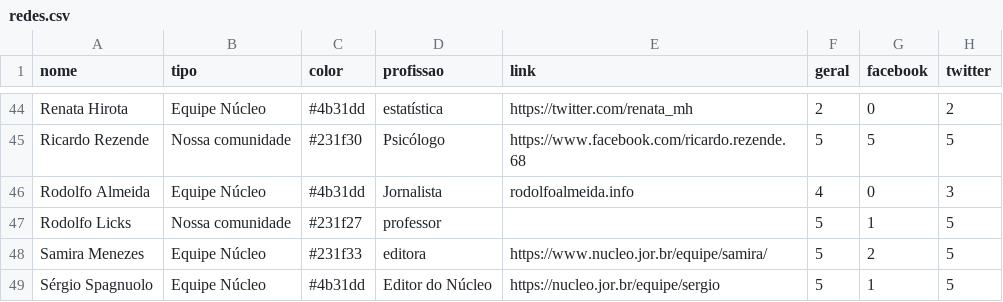
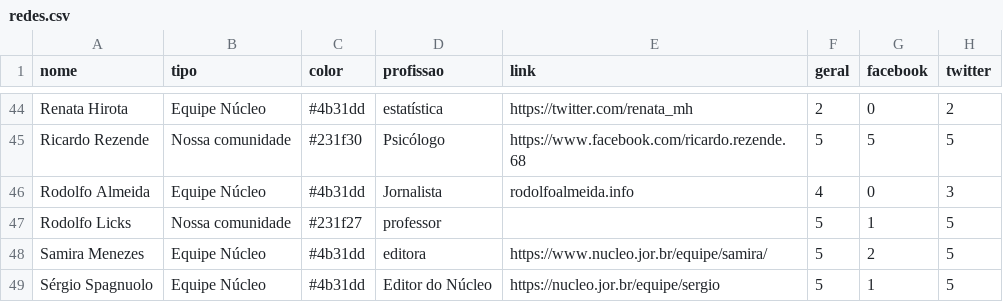
Before and after one commit to sergiospagnuolo/especial-nucleo-uso-redes, a CSV file: _data/redes.csv, drawn as a sheet; only a part is shown, gaps mark what is left out; the diff names each change by its address in the sheet, - before the commit and + after, or states it on an @@ line.

```diff
--- a/_data/redes.csv
+++ b/_data/redes.csv
-C48 (color): #231f33
+C48 (color): #4b31dd
```
Also changed, not shown: 1 other file.
